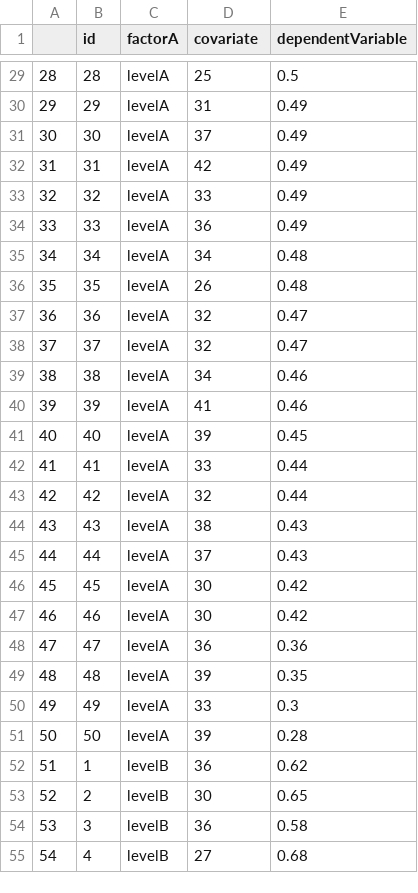
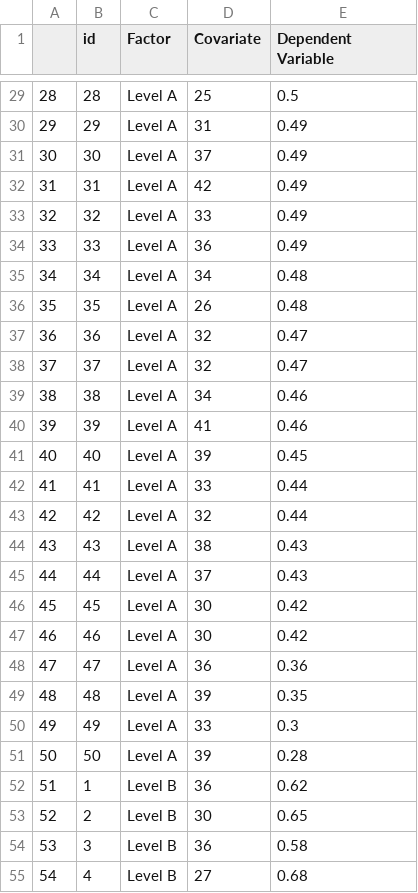
Before and after one commit to vincentott/raincloudQuartet, a CSV file: raincloudQuartet_R/showcaseData/design3x1.csv, drawn as a sheet; only a part is shown, gaps mark what is left out; the diff covers the shown part only.

```diff
--- a/raincloudQuartet_R/showcaseData/design3x1.csv
+++ b/raincloudQuartet_R/showcaseData/design3x1.csv
@@ -1 +1 @@
-"","id","factorA","covariate","dependentVariable"
+"","id","Factor","Covariate","Dependent Variable"
@@ -29,27 +29,27 @@
-"28",28,"levelA",25,0.5
-"29",29,"levelA",31,0.49
-"30",30,"levelA",37,0.49
-"31",31,"levelA",42,0.49
-"32",32,"levelA",33,0.49
-"33",33,"levelA",36,0.49
-"34",34,"levelA",34,0.48
-"35",35,"levelA",26,0.48
-"36",36,"levelA",32,0.47
-"37",37,"levelA",32,0.47
-"38",38,"levelA",34,0.46
-"39",39,"levelA",41,0.46
-"40",40,"levelA",39,0.45
-"41",41,"levelA",33,0.44
-"42",42,"levelA",32,0.44
-"43",43,"levelA",38,0.43
-"44",44,"levelA",37,0.43
-"45",45,"levelA",30,0.42
-"46",46,"levelA",30,0.42
-"47",47,"levelA",36,0.36
-"48",48,"levelA",39,0.35
-"49",49,"levelA",33,0.3
-"50",50,"levelA",39,0.28
-"51",1,"levelB",36,0.62
-"52",2,"levelB",30,0.65
-"53",3,"levelB",36,0.58
-"54",4,"levelB",27,0.68
+"28",28,"Level A",25,0.5
+"29",29,"Level A",31,0.49
+"30",30,"Level A",37,0.49
+"31",31,"Level A",42,0.49
+"32",32,"Level A",33,0.49
+"33",33,"Level A",36,0.49
+"34",34,"Level A",34,0.48
+"35",35,"Level A",26,0.48
+"36",36,"Level A",32,0.47
+"37",37,"Level A",32,0.47
+"38",38,"Level A",34,0.46
+"39",39,"Level A",41,0.46
+"40",40,"Level A",39,0.45
+"41",41,"Level A",33,0.44
+"42",42,"Level A",32,0.44
+"43",43,"Level A",38,0.43
+"44",44,"Level A",37,0.43
+"45",45,"Level A",30,0.42
+"46",46,"Level A",30,0.42
+"47",47,"Level A",36,0.36
+"48",48,"Level A",39,0.35
+"49",49,"Level A",33,0.3
+"50",50,"Level A",39,0.28
+"51",1,"Level B",36,0.62
+"52",2,"Level B",30,0.65
+"53",3,"Level B",36,0.58
+"54",4,"Level B",27,0.68
```
Also changed, not shown: 123 edited cells elsewhere in this file, raincloudQuartet_R/showcaseData/design2x2.csv, 7 other files.
